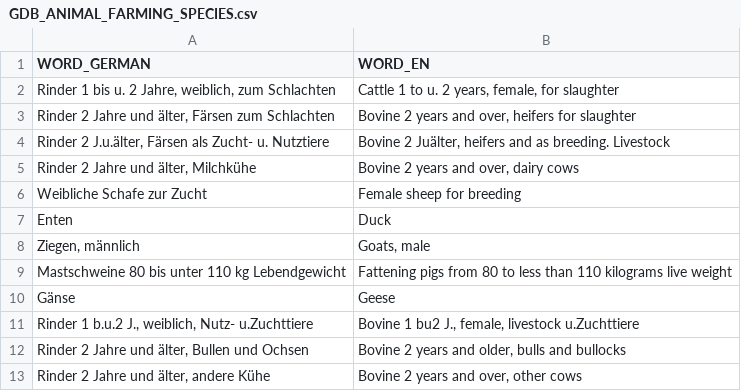
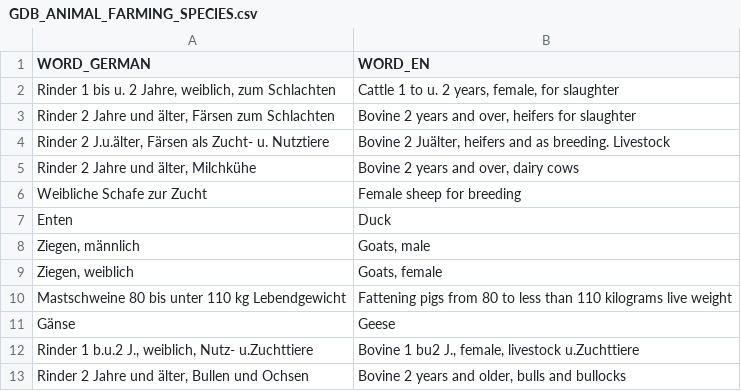
Before and after one commit to tschf/dashtrans, a CSV file: raw/GDB_ANIMAL_FARMING_SPECIES.csv, drawn as a sheet; only a part is shown; the shorter side is filled out with more unchanged rows.

Commit message:
Add female goats

```diff
--- a/raw/GDB_ANIMAL_FARMING_SPECIES.csv
+++ b/raw/GDB_ANIMAL_FARMING_SPECIES.csv
@@ -8,2 +8,3 @@
 "Ziegen, männlich","Goats, male"
+"Ziegen, weiblich", "Goats, female"
 "Mastschweine 80 bis unter 110 kg Lebendgewicht","Fattening pigs from 80 to less than 110 kilograms live weight"
```
